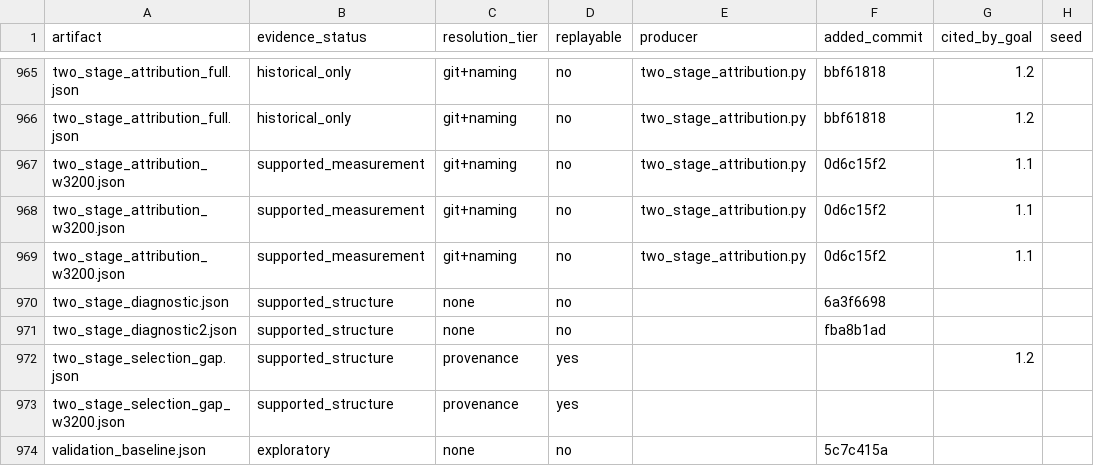
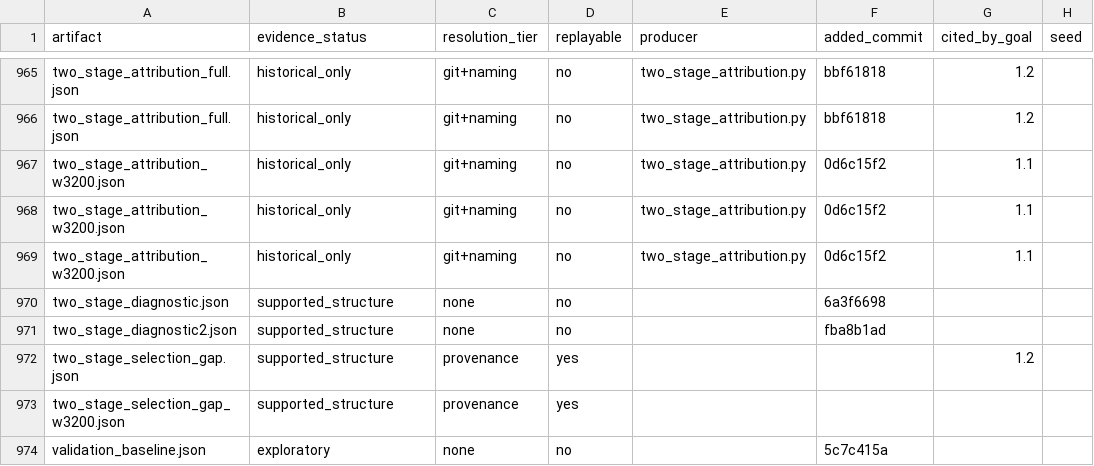
Before and after one commit to on22s/alexandria-audiobook2, a CSV file: results_index.csv, drawn as a sheet; only a part is shown, gaps mark what is left out; the diff names each change by its address in the sheet, - before the commit and + after, or states it on an @@ line.

```diff
--- a/results_index.csv
+++ b/results_index.csv
-B967:B969 (evidence_status): supported_measurement
+B967:B969 (evidence_status): historical_only
```
Also changed, not shown: 3 other files.
